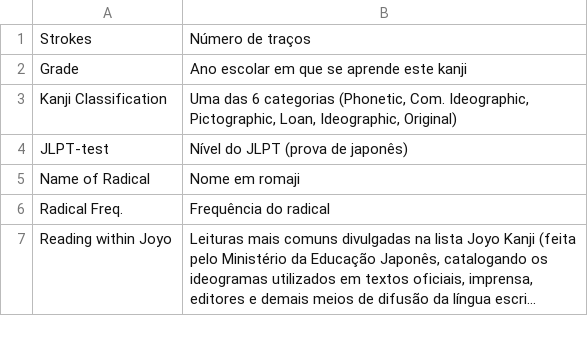
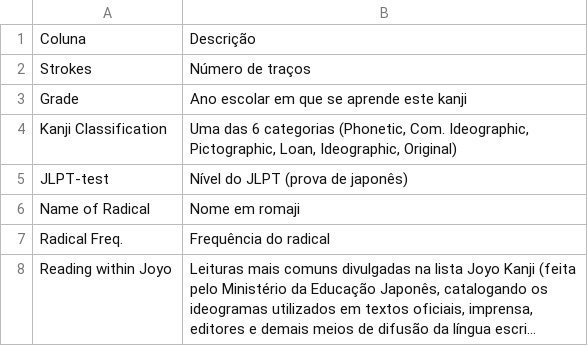
Before and after one commit to laiscarraro/Kanji-study, a CSV file: metadados_kanji_database.csv, drawn as a sheet; only a part is shown; long unchanged cells end in ….

Commit message:
Update metadados_kanji_database.csv

```diff
--- a/metadados_kanji_database.csv
+++ b/metadados_kanji_database.csv
@@ -1 +1,2 @@
+"Coluna","Descrição"
 "Strokes","Número de traços"
```
